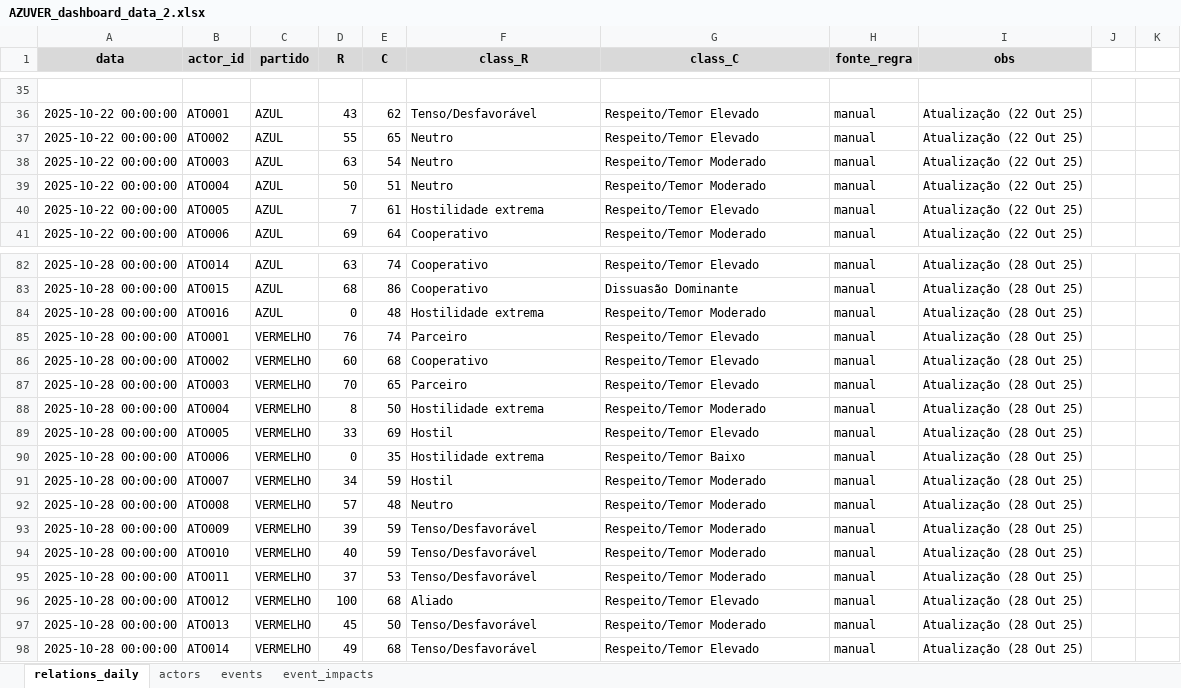
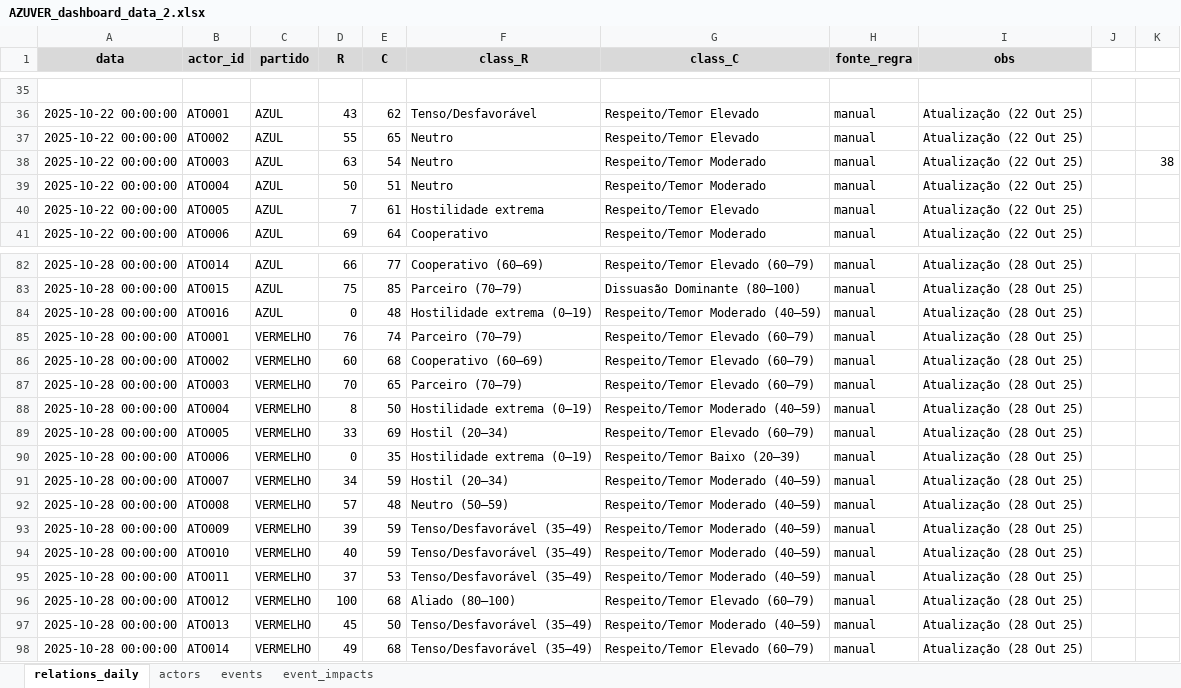
Before and after one commit to srestevam/Dashboard-AZUVER-streamlit, an Excel workbook: AZUVER_dashboard_data_2.xlsx, sheet relations_daily, drawn as a sheet; only a part is shown, gaps mark what is left out; values as stored, in another font and other column widths than the file's, no borders; table styles not drawn; the diff covers the shown part only; the diff names each change by its address in the sheet, - before the commit and + after, or states it on an @@ line.

```diff
--- a/AZUVER_dashboard_data_2.xlsx (sheet relations_daily)
+++ b/AZUVER_dashboard_data_2.xlsx (sheet relations_daily)
-K38: (empty)
+K38: 38
-D82 (R): 63
+D82 (R): 66
-E82 (C): 74
+E82 (C): 77
-F82 (class_R): Cooperativo
+F82 (class_R): Cooperativo (60–69)
-G82 (class_C): Respeito/Temor Elevado
+G82 (class_C): Respeito/Temor Elevado (60–79)
-D83 (R): 68
+D83 (R): 75
-E83 (C): 86
+E83 (C): 85
-F83 (class_R): Cooperativo
+F83 (class_R): Parceiro (70–79)
-G83 (class_C): Dissuasão Dominante
+G83 (class_C): Dissuasão Dominante (80–100)
-F84 (class_R): Hostilidade extrema
+F84 (class_R): Hostilidade extrema (0–19)
-G84 (class_C): Respeito/Temor Moderado
+G84 (class_C): Respeito/Temor Moderado (40–59)
-F85 (class_R): Parceiro
+F85 (class_R): Parceiro (70–79)
-G85:G87 (class_C): Respeito/Temor Elevado
+G85:G87 (class_C): Respeito/Temor Elevado (60–79)
-F86 (class_R): Cooperativo
+F86 (class_R): Cooperativo (60–69)
-F87 (class_R): Parceiro
+F87 (class_R): Parceiro (70–79)
-F88 (class_R): Hostilidade extrema
+F88 (class_R): Hostilidade extrema (0–19)
-G88 (class_C): Respeito/Temor Moderado
+G88 (class_C): Respeito/Temor Moderado (40–59)
-F89 (class_R): Hostil
+F89 (class_R): Hostil (20–34)
-G89 (class_C): Respeito/Temor Elevado
+G89 (class_C): Respeito/Temor Elevado (60–79)
-F90 (class_R): Hostilidade extrema
+F90 (class_R): Hostilidade extrema (0–19)
-G90 (class_C): Respeito/Temor Baixo
+G90 (class_C): Respeito/Temor Baixo (20–39)
-F91 (class_R): Hostil
+F91 (class_R): Hostil (20–34)
-G91:G95 (class_C): Respeito/Temor Moderado
+G91:G95 (class_C): Respeito/Temor Moderado (40–59)
-F92 (class_R): Neutro
+F92 (class_R): Neutro (50–59)
-F93:F95 (class_R): Tenso/Desfavorável
+F93:F95 (class_R): Tenso/Desfavorável (35–49)
-F96 (class_R): Aliado
+F96 (class_R): Aliado (80–100)
-G96 (class_C): Respeito/Temor Elevado
+G96 (class_C): Respeito/Temor Elevado (60–79)
-F97:F98 (class_R): Tenso/Desfavorável
+F97:F98 (class_R): Tenso/Desfavorável (35–49)
-G97 (class_C): Respeito/Temor Moderado
+G97 (class_C): Respeito/Temor Moderado (40–59)
-G98 (class_C): Respeito/Temor Elevado
+G98 (class_C): Respeito/Temor Elevado (60–79)
```
Also changed, not shown: 46 edited cells elsewhere in this sheet, sheet event_impacts, sheet events, 5 other files.
